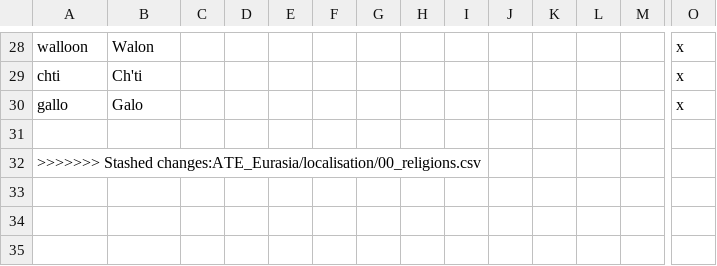
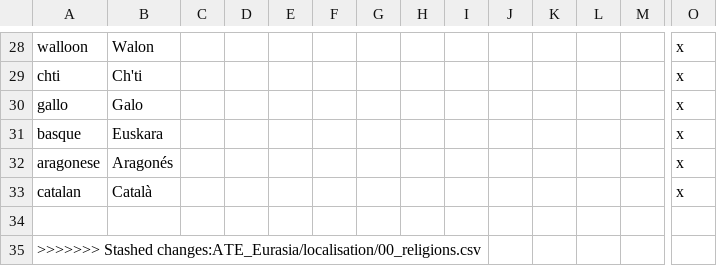
Before and after one commit to klorpa/After-The-End-Eurasia, a CSV file: ATE_Eurasia/localisation/00_cultures.csv, drawn as a sheet; only a part is shown, gaps mark what is left out; rows hold the shown columns only; the diff names each change by its address in the sheet, - before the commit and + after, or states it on an @@ line.

Commit message:
Catalan dynasties

```diff
--- a/ATE_Eurasia/localisation/00_cultures.csv
+++ b/ATE_Eurasia/localisation/00_cultures.csv
+row 31: basque | Euskara |  |  |  |  |  |  |  |  |  |  |  | x
+row 32: aragonese | Aragonés |  |  |  |  |  |  |  |  |  |  |  | x
+row 33: catalan | Català |  |  |  |  |  |  |  |  |  |  |  | x
```
Also changed, not shown: 2 other files.
